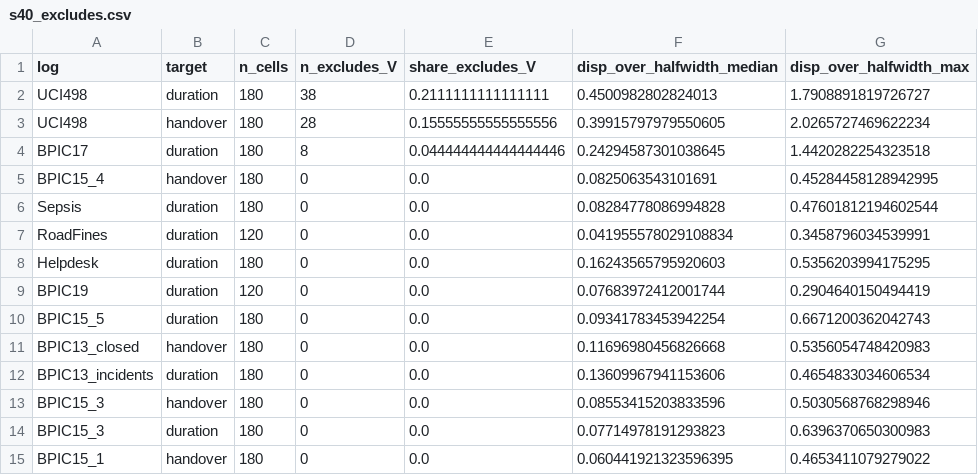
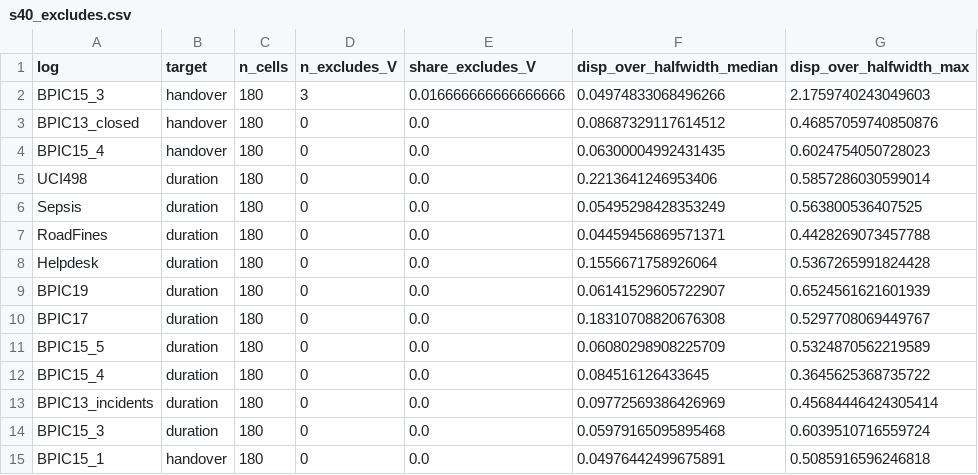
Before and after one commit to sudhirdixit1/cmdb-routing-queue-baseline, a CSV file: results/s40_excludes.csv, drawn as a sheet; only a part is shown; the diff covers the shown part only.

```diff
--- a/results/s40_excludes.csv
+++ b/results/s40_excludes.csv
@@ -1,15 +1,15 @@
 log,target,n_cells,n_excludes_V,share_excludes_V,disp_over_halfwidth_median,disp_over_halfwidth_max
-UCI498,duration,180,38,0.2111111111111111,0.4500982802824013,1.7908891819726727
-UCI498,handover,180,28,0.15555555555555556,0.39915797979550605,2.0265727469622234
-BPIC17,duration,180,8,0.044444444444444446,0.24294587301038645,1.4420282254323518
-BPIC15_4,handover,180,0,0.0,0.0825063543101691,0.45284458128942995
-Sepsis,duration,180,0,0.0,0.08284778086994828,0.47601812194602544
-RoadFines,duration,120,0,0.0,0.041955578029108834,0.3458796034539991
-Helpdesk,duration,180,0,0.0,0.16243565795920603,0.5356203994175295
-BPIC19,duration,120,0,0.0,0.07683972412001744,0.2904640150494419
-BPIC15_5,duration,180,0,0.0,0.09341783453942254,0.6671200362042743
-BPIC13_closed,handover,180,0,0.0,0.11696980456826668,0.5356054748420983
-BPIC13_incidents,duration,180,0,0.0,0.13609967941153606,0.4654833034606534
-BPIC15_3,handover,180,0,0.0,0.08553415203833596,0.5030568768298946
-BPIC15_3,duration,180,0,0.0,0.07714978191293823,0.6396370650300983
-BPIC15_1,handover,180,0,0.0,0.060441921323596395,0.4653411079279022
+BPIC15_3,handover,180,3,0.016666666666666666,0.04974833068496266,2.1759740243049603
+BPIC13_closed,handover,180,0,0.0,0.08687329117614512,0.46857059740850876
+BPIC15_4,handover,180,0,0.0,0.06300004992431435,0.6024754050728023
+UCI498,duration,180,0,0.0,0.2213641246953406,0.5857286030599014
+Sepsis,duration,180,0,0.0,0.05495298428353249,0.563800536407525
+RoadFines,duration,180,0,0.0,0.04459456869571371,0.4428269073457788
+Helpdesk,duration,180,0,0.0,0.1556671758926064,0.5367265991824428
+BPIC19,duration,180,0,0.0,0.06141529605722907,0.6524561621601939
+BPIC17,duration,180,0,0.0,0.18310708820676308,0.5297708069449767
+BPIC15_5,duration,180,0,0.0,0.06080298908225709,0.5324870562219589
+BPIC15_4,duration,180,0,0.0,0.084516126433645,0.3645625368735722
+BPIC13_incidents,duration,180,0,0.0,0.09772569386426969,0.45684446424305414
+BPIC15_3,duration,180,0,0.0,0.05979165095895468,0.6039510716559724
+BPIC15_1,handover,180,0,0.0,0.04976442499675891,0.5085916596246818
```
Also changed, not shown: 1 added row, 1 removed row and 10 edited cells elsewhere in this file, results/s40_facts.csv, results/s40_qcheck.csv, 8 other files.
